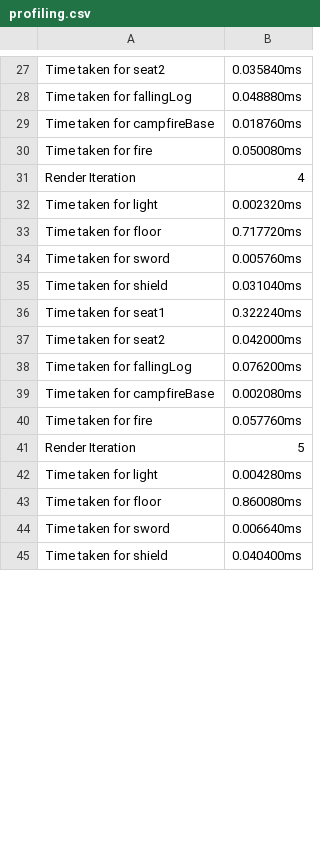
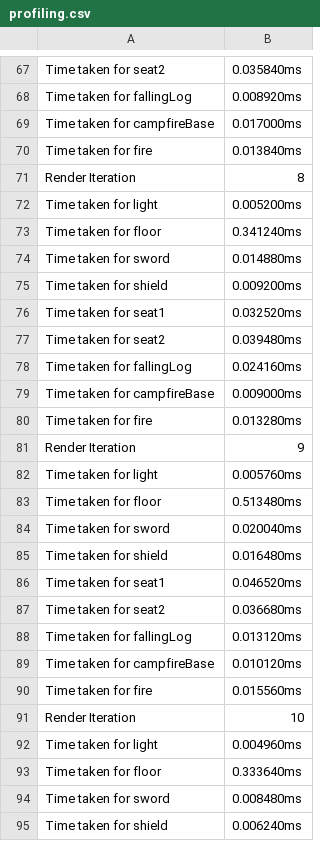
Before and after one commit to SebboScruff/RealtimeGraphics, a CSV file: sebastien_scaife_19113285/bin/Profiling/profiling.csv, drawn as a sheet; only a part is shown, gaps mark what is left out; addresses are those after the commit; the diff covers the shown part only; the diff names each change by its address in the sheet, - before the commit and + after, or states it on an @@ line.

```diff
--- a/sebastien_scaife_19113285/bin/Profiling/profiling.csv
+++ b/sebastien_scaife_19113285/bin/Profiling/profiling.csv
-B68: 0.048880ms
+B68: 0.008920ms
-B69: 0.018760ms
+B69: 0.017000ms
-B70: 0.050080ms
+B70: 0.013840ms
-B71: 4
+B71: 8
-B72: 0.002320ms
+B72: 0.005200ms
-B73: 0.717720ms
+B73: 0.341240ms
+row 74: Time taken for sword | 0.014880ms
+row 75: Time taken for shield | 0.009200ms
+row 76: Time taken for seat1 | 0.032520ms
+row 77: Time taken for seat2 | 0.039480ms
+row 78: Time taken for fallingLog | 0.024160ms
+row 79: Time taken for campfireBase | 0.009000ms
+row 80: Time taken for fire | 0.013280ms
+row 81: Render Iteration | 9
-A82: Time taken for sword
+A82: Time taken for light
+row 83: Time taken for floor | 0.513480ms
+row 84: Time taken for sword | 0.020040ms
-B85: 0.031040ms
+B85: 0.016480ms
-B86: 0.322240ms
+B86: 0.046520ms
-B87: 0.042000ms
+B87: 0.036680ms
-B88: 0.076200ms
+B88: 0.013120ms
-B89: 0.002080ms
+B89: 0.010120ms
-B90: 0.057760ms
+B90: 0.015560ms
-B91: 5
+B91: 10
-B92: 0.004280ms
+B92: 0.004960ms
-B93: 0.860080ms
+B93: 0.333640ms
-B94: 0.006640ms
+B94: 0.008480ms
-B95: 0.040400ms
+B95: 0.006240ms
```
Also changed, not shown: 52 added rows and 38 edited cells elsewhere in this file, 13 other files.
